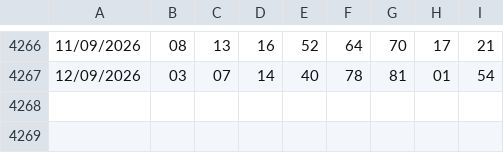
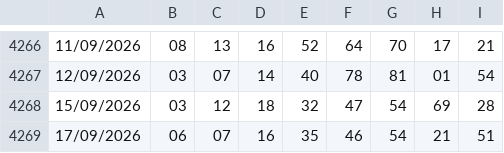
Before and after one commit to giolanni/Senalox2.0, a CSV file: shared/data/estrazioni.csv, drawn as a sheet; only a part is shown, gaps mark what is left out; the diff names each change by its address in the sheet, - before the commit and + after, or states it on an @@ line.

Commit message:
18 settembre

```diff
--- a/shared/data/estrazioni.csv
+++ b/shared/data/estrazioni.csv
+row 4268: 15/09/2026 | 03 | 12 | 18 | 32 | 47 | 54 | 69 | 28
+row 4269: 17/09/2026 | 06 | 07 | 16 | 35 | 46 | 54 | 21 | 51
```
